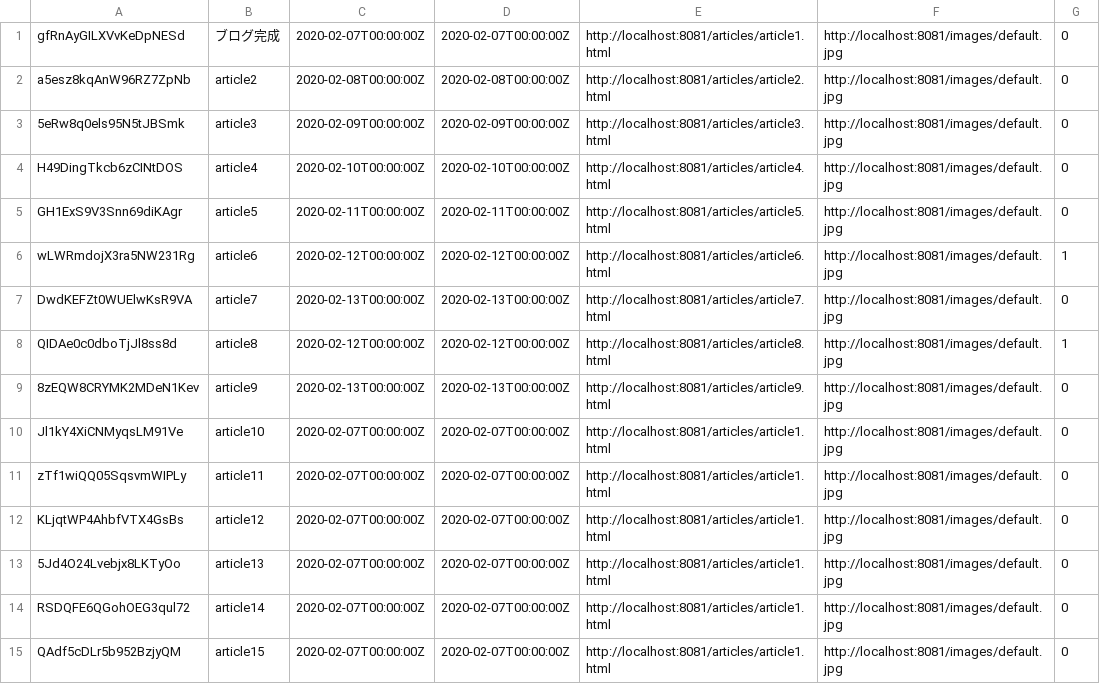
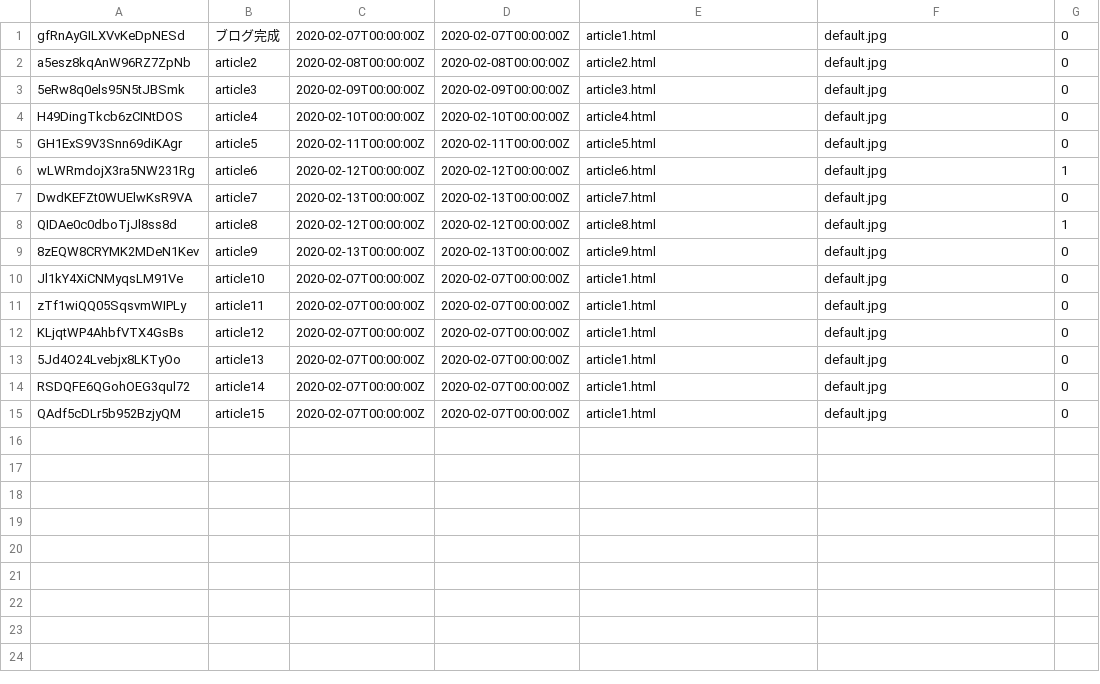
Before and after one commit to champon1020/argus, a CSV file: docker/local/data/articles.csv, drawn as a sheet.

```diff
--- a/docker/local/data/articles.csv
+++ b/docker/local/data/articles.csv
@@ -1,15 +1,15 @@
-gfRnAyGILXVvKeDpNESd,ブログ完成,2020-02-07T00:00:00Z,2020-02-07T00:00:00Z,http://localhost:8081/articles/article1.html,http://localhost:8081/images/default.jpg,0
-a5esz8kqAnW96RZ7ZpNb,article2,2020-02-08T00:00:00Z,2020-02-08T00:00:00Z,http://localhost:8081/articles/article2.html,http://localhost:8081/images/default.jpg,0
-5eRw8q0els95N5tJBSmk,article3,2020-02-09T00:00:00Z,2020-02-09T00:00:00Z,http://localhost:8081/articles/article3.html,http://localhost:8081/images/default.jpg,0
-H49DingTkcb6zCINtDOS,article4,2020-02-10T00:00:00Z,2020-02-10T00:00:00Z,http://localhost:8081/articles/article4.html,http://localhost:8081/images/default.jpg,0
-GH1ExS9V3Snn69diKAgr,article5,2020-02-11T00:00:00Z,2020-02-11T00:00:00Z,http://localhost:8081/articles/article5.html,http://localhost:8081/images/default.jpg,0
-wLWRmdojX3ra5NW231Rg,article6,2020-02-12T00:00:00Z,2020-02-12T00:00:00Z,http://localhost:8081/articles/article6.html,http://localhost:8081/images/default.jpg,1
-DwdKEFZt0WUElwKsR9VA,article7,2020-02-13T00:00:00Z,2020-02-13T00:00:00Z,http://localhost:8081/articles/article7.html,http://localhost:8081/images/default.jpg,0
-QIDAe0c0dboTjJl8ss8d,article8,2020-02-12T00:00:00Z,2020-02-12T00:00:00Z,http://localhost:8081/articles/article8.html,http://localhost:8081/images/default.jpg,1
-8zEQW8CRYMK2MDeN1Kev,article9,2020-02-13T00:00:00Z,2020-02-13T00:00:00Z,http://localhost:8081/articles/article9.html,http://localhost:8081/images/default.jpg,0
-Jl1kY4XiCNMyqsLM91Ve,article10,2020-02-07T00:00:00Z,2020-02-07T00:00:00Z,http://localhost:8081/articles/article1.html,http://localhost:8081/images/default.jpg,0
-zTf1wiQQ05SqsvmWIPLy,article11,2020-02-07T00:00:00Z,2020-02-07T00:00:00Z,http://localhost:8081/articles/article1.html,http://localhost:8081/images/default.jpg,0
-KLjqtWP4AhbfVTX4GsBs,article12,2020-02-07T00:00:00Z,2020-02-07T00:00:00Z,http://localhost:8081/articles/article1.html,http://localhost:8081/images/default.jpg,0
-5Jd4O24Lvebjx8LKTyOo,article13,2020-02-07T00:00:00Z,2020-02-07T00:00:00Z,http://localhost:8081/articles/article1.html,http://localhost:8081/images/default.jpg,0
-RSDQFE6QGohOEG3qul72,article14,2020-02-07T00:00:00Z,2020-02-07T00:00:00Z,http://localhost:8081/articles/article1.html,http://localhost:8081/images/default.jpg,0
-QAdf5cDLr5b952BzjyQM,article15,2020-02-07T00:00:00Z,2020-02-07T00:00:00Z,http://localhost:8081/articles/article1.html,http://localhost:8081/images/default.jpg,0
+gfRnAyGILXVvKeDpNESd,ブログ完成,2020-02-07T00:00:00Z,2020-02-07T00:00:00Z,article1.html,default.jpg,0
+a5esz8kqAnW96RZ7ZpNb,article2,2020-02-08T00:00:00Z,2020-02-08T00:00:00Z,article2.html,default.jpg,0
+5eRw8q0els95N5tJBSmk,article3,2020-02-09T00:00:00Z,2020-02-09T00:00:00Z,article3.html,default.jpg,0
+H49DingTkcb6zCINtDOS,article4,2020-02-10T00:00:00Z,2020-02-10T00:00:00Z,article4.html,default.jpg,0
+GH1ExS9V3Snn69diKAgr,article5,2020-02-11T00:00:00Z,2020-02-11T00:00:00Z,article5.html,default.jpg,0
+wLWRmdojX3ra5NW231Rg,article6,2020-02-12T00:00:00Z,2020-02-12T00:00:00Z,article6.html,default.jpg,1
+DwdKEFZt0WUElwKsR9VA,article7,2020-02-13T00:00:00Z,2020-02-13T00:00:00Z,article7.html,default.jpg,0
+QIDAe0c0dboTjJl8ss8d,article8,2020-02-12T00:00:00Z,2020-02-12T00:00:00Z,article8.html,default.jpg,1
+8zEQW8CRYMK2MDeN1Kev,article9,2020-02-13T00:00:00Z,2020-02-13T00:00:00Z,article9.html,default.jpg,0
+Jl1kY4XiCNMyqsLM91Ve,article10,2020-02-07T00:00:00Z,2020-02-07T00:00:00Z,article1.html,default.jpg,0
+zTf1wiQQ05SqsvmWIPLy,article11,2020-02-07T00:00:00Z,2020-02-07T00:00:00Z,article1.html,default.jpg,0
+KLjqtWP4AhbfVTX4GsBs,article12,2020-02-07T00:00:00Z,2020-02-07T00:00:00Z,article1.html,default.jpg,0
+5Jd4O24Lvebjx8LKTyOo,article13,2020-02-07T00:00:00Z,2020-02-07T00:00:00Z,article1.html,default.jpg,0
+RSDQFE6QGohOEG3qul72,article14,2020-02-07T00:00:00Z,2020-02-07T00:00:00Z,article1.html,default.jpg,0
+QAdf5cDLr5b952BzjyQM,article15,2020-02-07T00:00:00Z,2020-02-07T00:00:00Z,article1.html,default.jpg,0
```
Also changed, not shown: 6 other files.
